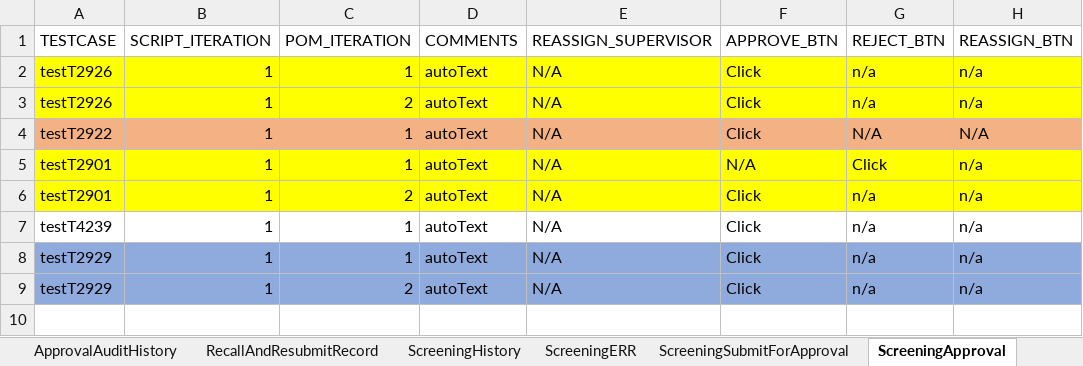
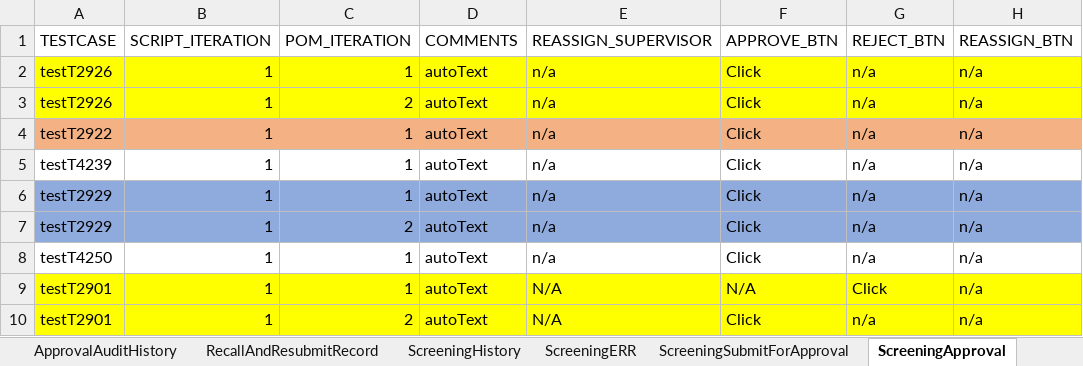
Before and after one commit to Yaswanthkumar-Naidu/TestDataExcel, an Excel workbook: Screening.xlsx, sheet ScreeningApproval, drawn as a sheet; values as stored, in another font and other column widths than the file's, no borders; removed rows and columns are numbered as before the commit, all else as after; the diff names each change by its address in the sheet, - before the commit and + after, or states it on an @@ line.

```diff
--- a/Screening.xlsx (sheet ScreeningApproval)
+++ b/Screening.xlsx (sheet ScreeningApproval)
-E2:E4 (REASSIGN_SUPERVISOR): N/A
+E2:E4 (REASSIGN_SUPERVISOR): n/a
-G4 (REJECT_BTN): N/A
+G4 (REJECT_BTN): n/a
-H4 (REASSIGN_BTN): N/A
+H4 (REASSIGN_BTN): n/a
+row 5: testT4239 | 1 | 1 | autoText | n/a | Click | n/a | n/a
+row 6: testT2929 | 1 | 1 | autoText | n/a | Click | n/a | n/a
+row 7: testT2929 | 1 | 2 | autoText | n/a | Click | n/a | n/a
+row 8: testT4250 | 1 | 1 | autoText | n/a | Click | n/a | n/a
-row 7: testT4239 | 1 | 1 | autoText | N/A | Click | n/a | n/a
-row 8: testT2929 | 1 | 1 | autoText | N/A | Click | n/a | n/a
-row 9: testT2929 | 1 | 2 | autoText | N/A | Click | n/a | n/a
```
Also changed, not shown: sheet ScreeningTribalInquiry, sheet ScreeningPersons, sheet ScreeningDetails, sheet ScreeningContactLog, sheet ScreeningSupervisorReview, sheet ScreeningAddresses, 10 more sheets, Common.xlsx.
